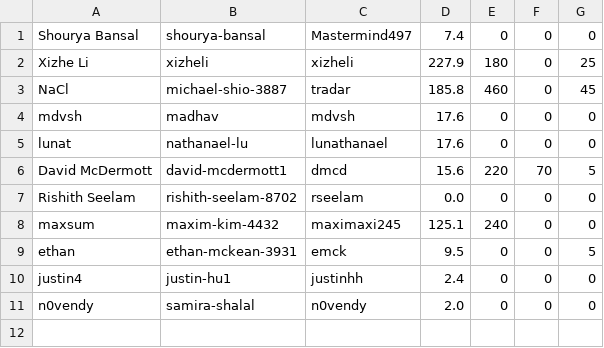
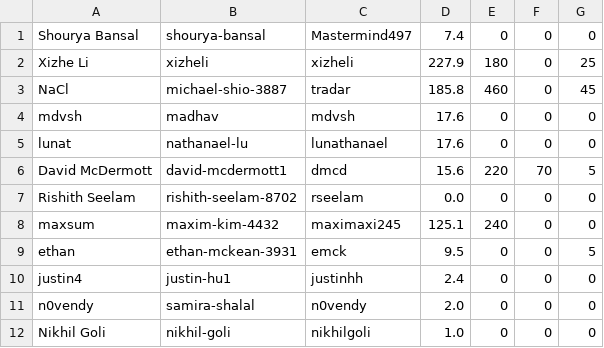
Before and after one commit to UMiPT/umipt.github.io, a CSV file: data/summer2025.csv, drawn as a sheet; the diff names each change by its address in the sheet, - before the commit and + after, or states it on an @@ line.

```diff
--- a/data/summer2025.csv
+++ b/data/summer2025.csv
+row 12: Nikhil Goli | nikhil-goli | nikhilgoli | 1.0 | 0 | 0 | 0
```
Also changed, not shown: 1 other file.
